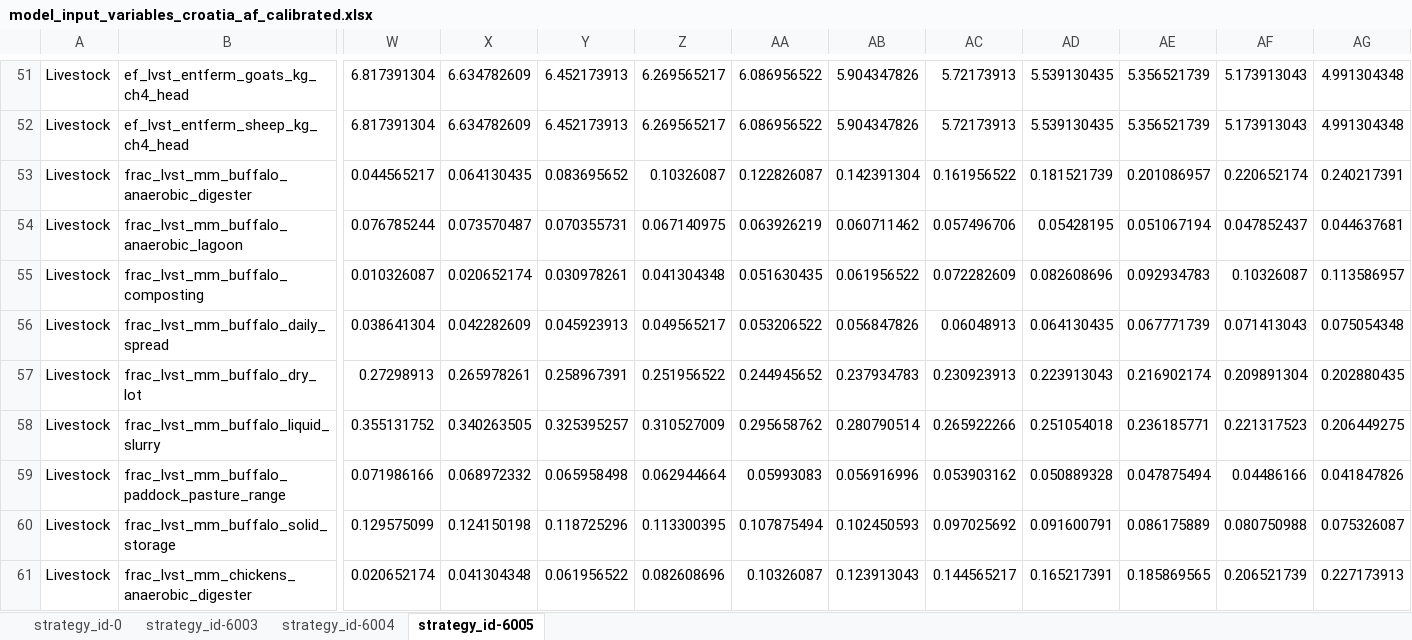
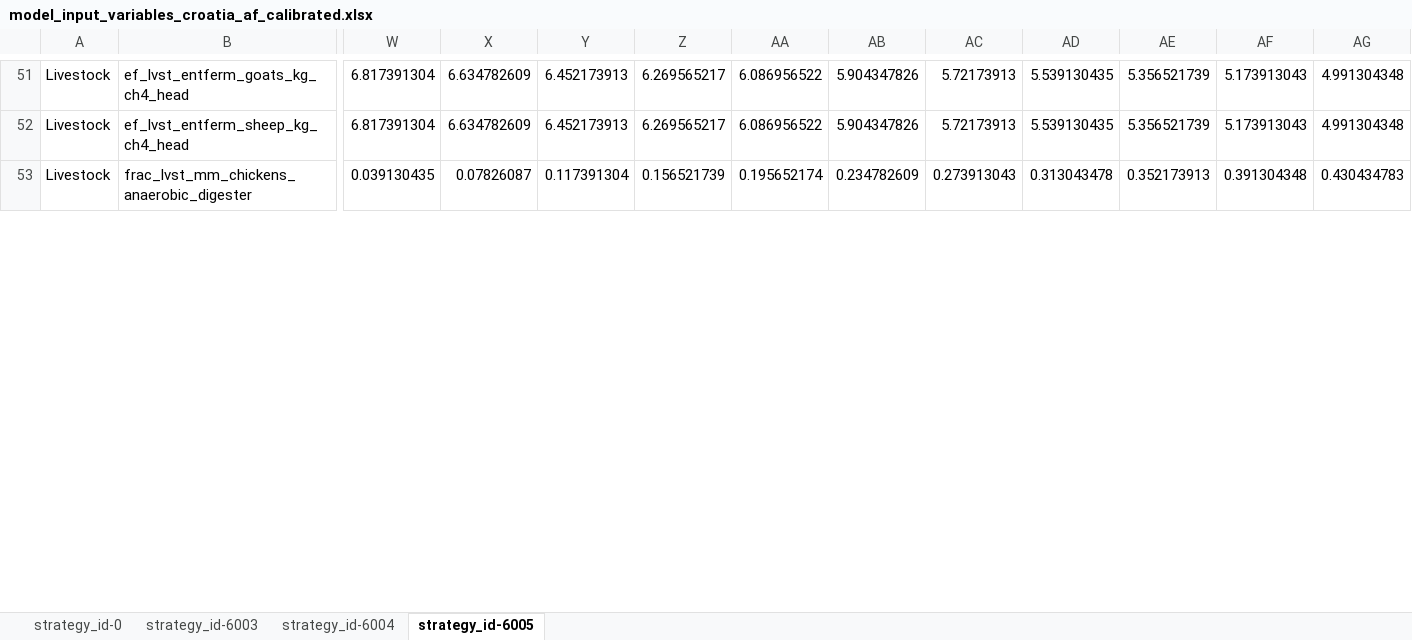
Before and after one commit to JuanRobledo12/sisepuede_region_nbs_tony_ver, an Excel workbook: croatia/transformations/templates/calibrated/croatia/model_input_variables_croatia_af_calibrated.xlsx, sheet strategy_id-6005, drawn as a sheet; only a part is shown, gaps mark what is left out; values as stored, in another font and other column widths than the file's, no borders; removed rows and columns are numbered as before the commit, all else as after; rows hold the shown columns only; the diff covers the shown part only; the diff names each change by its address in the sheet, - before the commit and + after, or states it on an @@ line.

Commit message:
update lvst enteric fermentation values in transformations

```diff
--- a/croatia/transformations/templates/calibrated/croatia/model_input_variables_croatia_af_calibrated.xlsx (sheet strategy_id-6005)
+++ b/croatia/transformations/templates/calibrated/croatia/model_input_variables_croatia_af_calibrated.xlsx (sheet strategy_id-6005)
-row 53: Livestock | frac_lvst_mm_buffalo_anaerobic_digester | 0.044565217 | 0.064130435 | 0.083695652 | 0.10326087 | 0.122826087 | 0.142391304 | 0.161956522 | 0.181521739 | 0.201086957 | 0.220652174 | 0.240217391
-row 54: Livestock | frac_lvst_mm_buffalo_anaerobic_lagoon | 0.076785244 | 0.073570487 | 0.070355731 | 0.067140975 | 0.063926219 | 0.060711462 | 0.057496706 | 0.05428195 | 0.051067194 | 0.047852437 | 0.044637681
-row 55: Livestock | frac_lvst_mm_buffalo_composting | 0.010326087 | 0.020652174 | 0.030978261 | 0.041304348 | 0.051630435 | 0.061956522 | 0.072282609 | 0.082608696 | 0.092934783 | 0.10326087 | 0.113586957
-row 56: Livestock | frac_lvst_mm_buffalo_daily_spread | 0.038641304 | 0.042282609 | 0.045923913 | 0.049565217 | 0.053206522 | 0.056847826 | 0.06048913 | 0.064130435 | 0.067771739 | 0.071413043 | 0.075054348
-row 57: Livestock | frac_lvst_mm_buffalo_dry_lot | 0.27298913 | 0.265978261 | 0.258967391 | 0.251956522 | 0.244945652 | 0.237934783 | 0.230923913 | 0.223913043 | 0.216902174 | 0.209891304 | 0.202880435
-row 58: Livestock | frac_lvst_mm_buffalo_liquid_slurry | 0.355131752 | 0.340263505 | 0.325395257 | 0.310527009 | 0.295658762 | 0.280790514 | 0.265922266 | 0.251054018 | 0.236185771 | 0.221317523 | 0.206449275
-row 59: Livestock | frac_lvst_mm_buffalo_paddock_pasture_range | 0.071986166 | 0.068972332 | 0.065958498 | 0.062944664 | 0.05993083 | 0.056916996 | 0.053903162 | 0.050889328 | 0.047875494 | 0.04486166 | 0.041847826
-row 60: Livestock | frac_lvst_mm_buffalo_solid_storage | 0.129575099 | 0.124150198 | 0.118725296 | 0.113300395 | 0.107875494 | 0.102450593 | 0.097025692 | 0.091600791 | 0.086175889 | 0.080750988 | 0.075326087
-W53: 0.020652174
+W53: 0.039130435
-X53: 0.041304348
+X53: 0.07826087
-Y53: 0.061956522
+Y53: 0.117391304
-Z53: 0.082608696
+Z53: 0.156521739
-AA53: 0.10326087
+AA53: 0.195652174
-AB53: 0.123913043
+AB53: 0.234782609
-AC53: 0.144565217
+AC53: 0.273913043
-AD53: 0.165217391
+AD53: 0.313043478
-AE53: 0.185869565
+AE53: 0.352173913
-AF53: 0.206521739
+AF53: 0.391304348
-AG53: 0.227173913
+AG53: 0.430434783
```
Also changed, not shown: 25 removed rows and 81 edited cells elsewhere in this sheet, sheet strategy_id-6004, sheet strategy_id-6003, croatia/transformations/templates/calibrated/croatia/model_input_variables_croatia_ce_calibrated.xlsx, croatia/transformations/templates/calibrated/croatia/model_input_variables_croatia_en_calibrated.xlsx, 13 other files.
